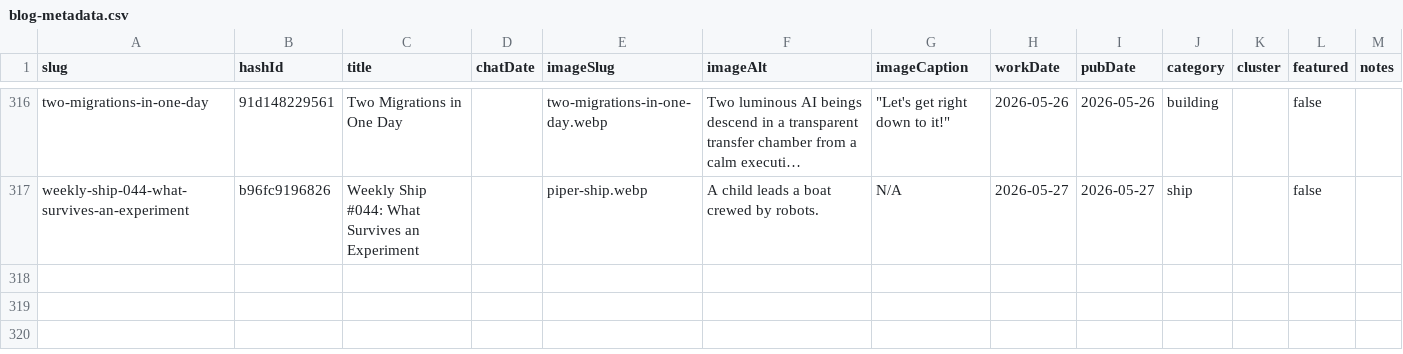
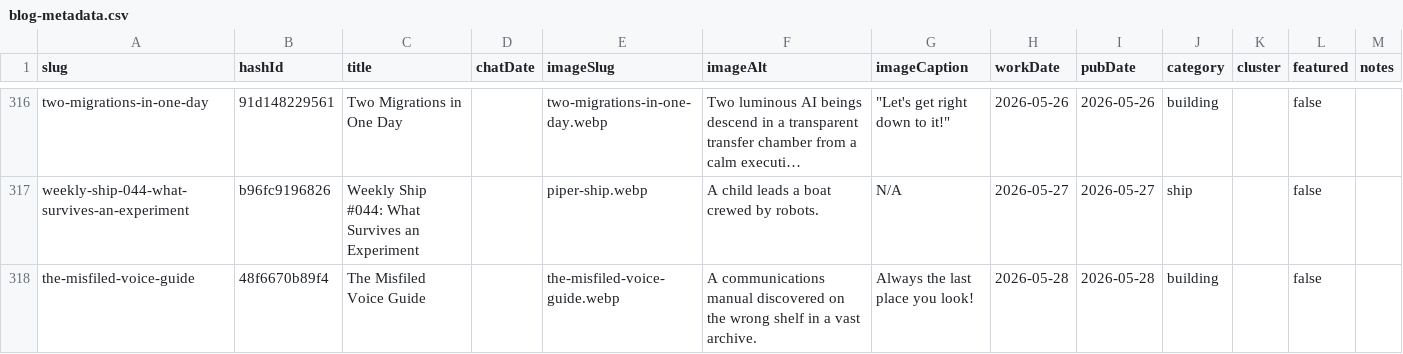
Before and after one commit to mediajunkie/piper-morgan-website, a CSV file: data/blog-metadata.csv, drawn as a sheet; only a part is shown, gaps mark what is left out; long unchanged cells end in …; the diff names each change by its address in the sheet, - before the commit and + after, or states it on an @@ line.

Commit message:
Add blog post: The Misfiled Voice Guide

```diff
--- a/data/blog-metadata.csv
+++ b/data/blog-metadata.csv
+row 318: the-misfiled-voice-guide | 48f6670b89f4 | The Misfiled Voice Guide |  | the-misfiled-voice-guide.webp | A communications manual discovered on the wrong shelf in a vast archive. | Always the last place you look! | 2026-05-28 | 2026-05-28 | building |  | false
```
Also changed, not shown: 4 other files.
